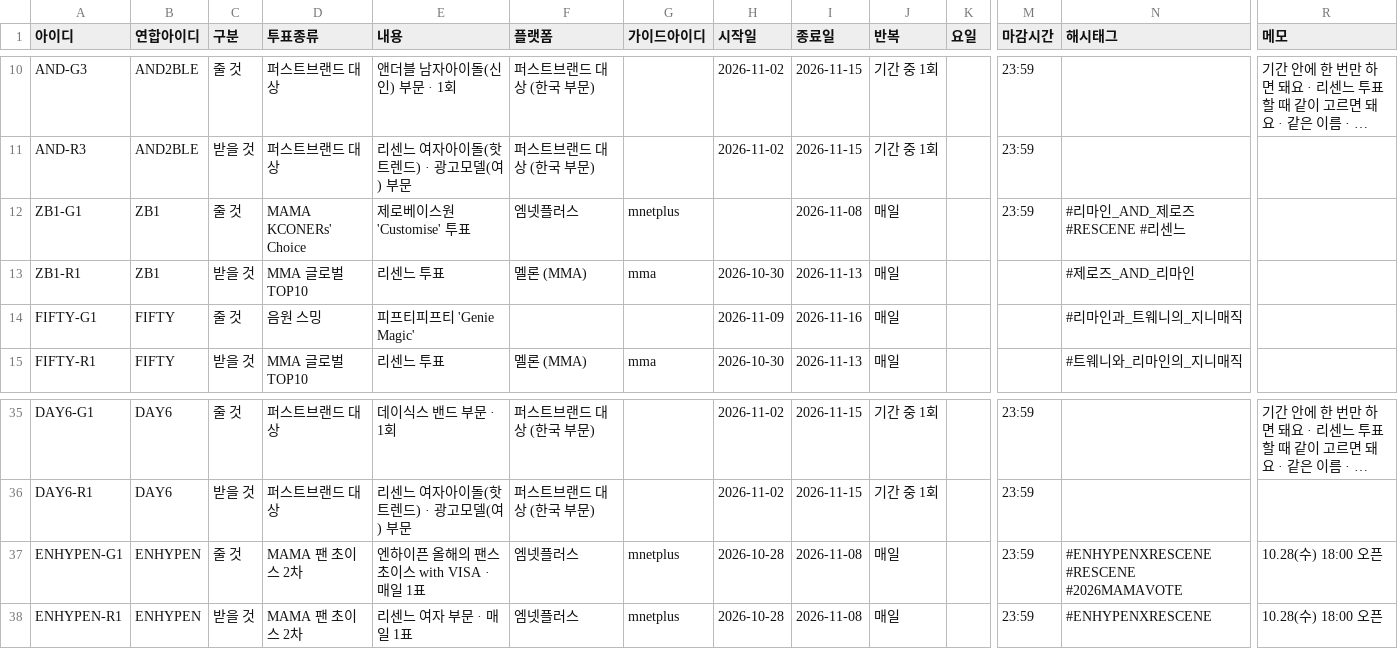
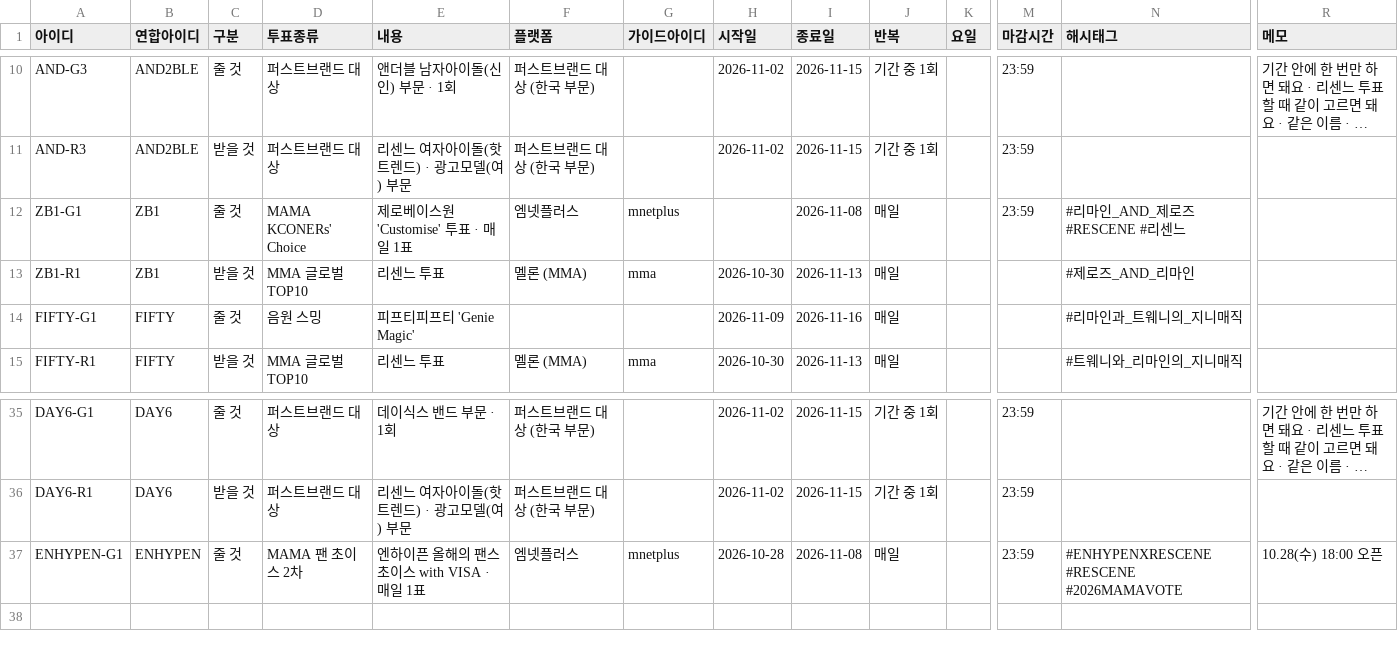
Before and after one commit to WONIWONIWONIWONI/todo, a CSV file: sheet-templates/할일.csv, drawn as a sheet; only a part is shown, gaps mark what is left out; long unchanged cells end in …; rows hold the shown columns only; the diff names each change by its address in the sheet, - before the commit and + after, or states it on an @@ line.

```diff
--- a/sheet-templates/할일.csv
+++ b/sheet-templates/할일.csv
-E12 (내용): 제로베이스원 'Customise' 투표
+E12 (내용): 제로베이스원 'Customise' 투표 · 매일 1표
-row 38: ENHYPEN-R1 | ENHYPEN | 받을 것 | MAMA 팬 초이스 2차 | 리센느 여자 부문 · 매일 1표 | 엠넷플러스 | mnetplus | 2026-10-28 | 2026-11-08 | 매일 |  | 23:59 | #ENHYPENXRESCENE | 10.28(수) 18:00 오픈
```
Also changed, not shown: sheet-templates/연합.csv, 3 other files.
